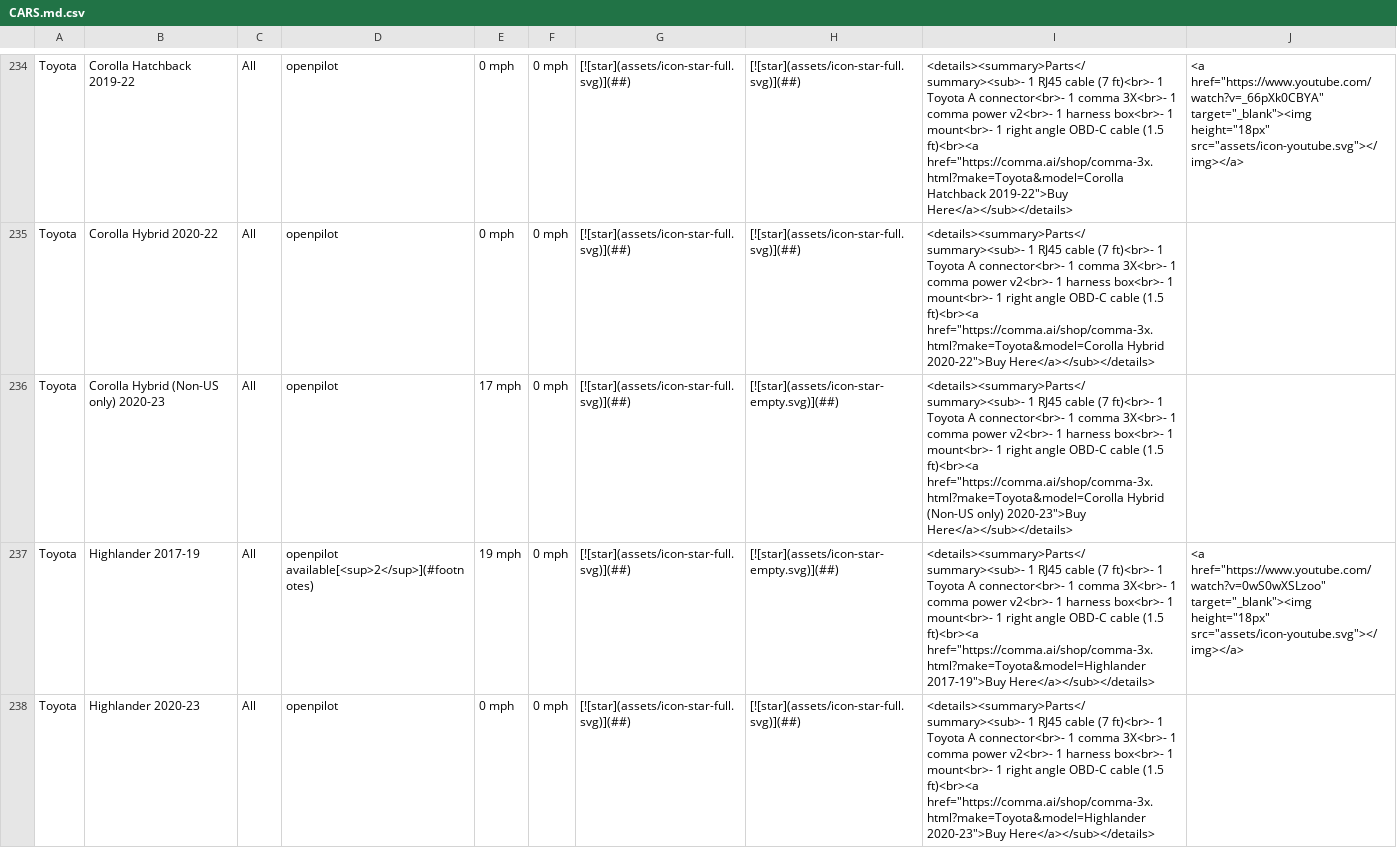
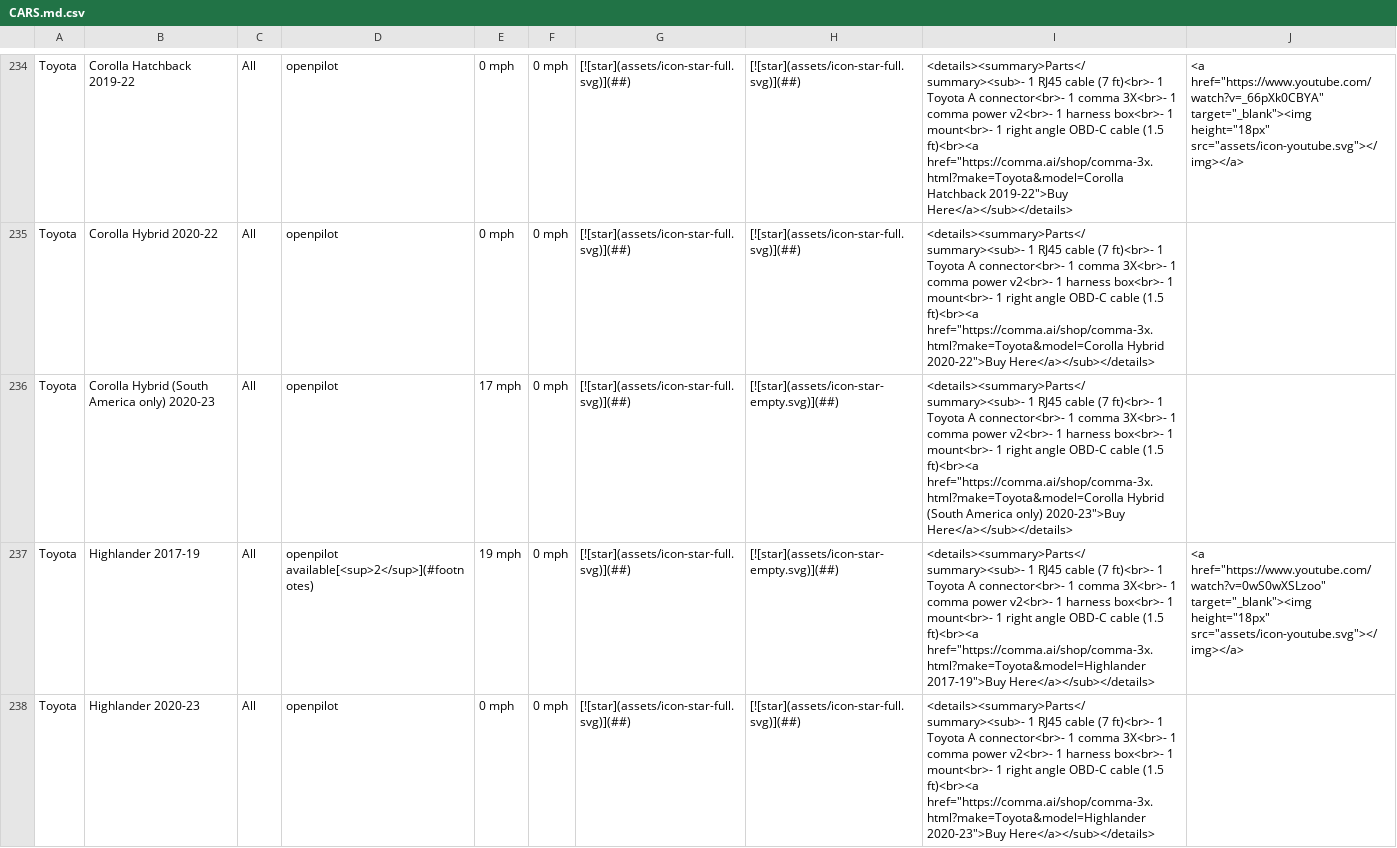
Before and after one commit to comma-hacks/best-cars-lowest-prices, a CSV file: CARS.md.csv, drawn as a sheet; only a part is shown, gaps mark what is left out; the diff names each change by its address in the sheet, - before the commit and + after, or states it on an @@ line.

```diff
--- a/CARS.md.csv
+++ b/CARS.md.csv
-B236: Corolla Hybrid (Non-US only) 2020-23
+B236: Corolla Hybrid (South America only) 2020-23
-I236: …href="https://comma.ai/shop/comma-3x.html?make=Toyota&model=Corolla Hybrid (Non-US only) 2020-23">Buy…
+I236: …href="https://comma.ai/shop/comma-3x.html?make=Toyota&model=Corolla Hybrid (South America only) 2020-23">Buy…
```
Also changed, not shown: 18 other files.
